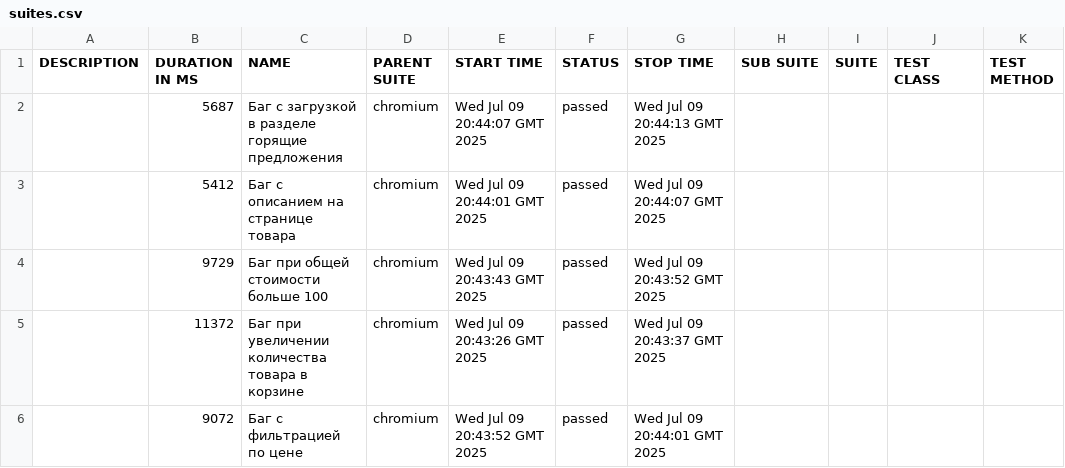
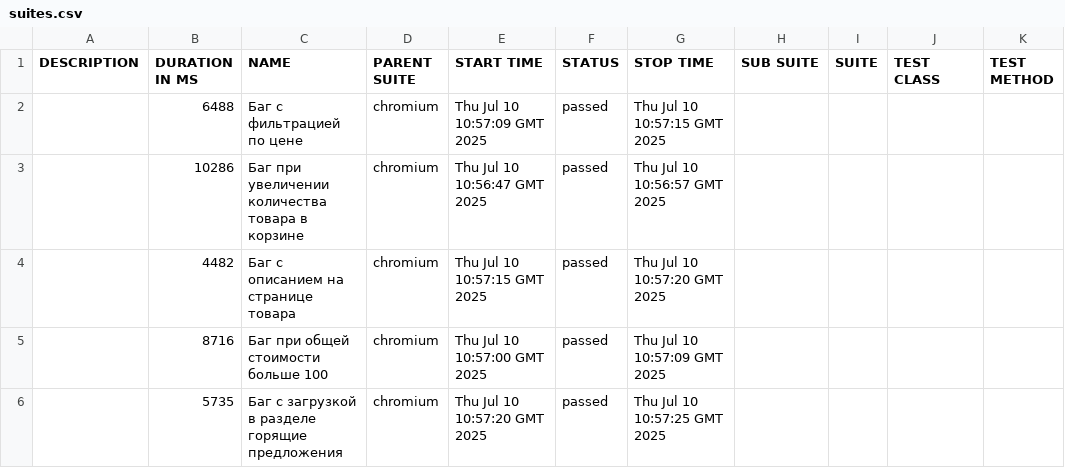
Before and after one commit to durace1/academyBugsHomeWork, a CSV file: 22/data/suites.csv, drawn as a sheet.

```diff
--- a/22/data/suites.csv
+++ b/22/data/suites.csv
@@ -1,6 +1,6 @@
 "DESCRIPTION","DURATION IN MS","NAME","PARENT SUITE","START TIME","STATUS","STOP TIME","SUB SUITE","SUITE","TEST CLASS","TEST METHOD"
-"","5687","Баг с загрузкой в разделе горящие предложения","chromium","Wed Jul 09 20:44:07 GMT 2025","passed","Wed Jul 09 20:44:13 GMT 2025","","","",""
-"","5412","Баг с описанием на странице товара","chromium","Wed Jul 09 20:44:01 GMT 2025","passed","Wed Jul 09 20:44:07 GMT 2025","","","",""
-"","9729","Баг при общей стоимости больше 100","chromium","Wed Jul 09 20:43:43 GMT 2025","passed","Wed Jul 09 20:43:52 GMT 2025","","","",""
-"","11372","Баг при увеличении количества товара в корзине","chromium","Wed Jul 09 20:43:26 GMT 2025","passed","Wed Jul 09 20:43:37 GMT 2025","","","",""
-"","9072","Баг с фильтрацией по цене","chromium","Wed Jul 09 20:43:52 GMT 2025","passed","Wed Jul 09 20:44:01 GMT 2025","","","",""
+"","6488","Баг с фильтрацией по цене","chromium","Thu Jul 10 10:57:09 GMT 2025","passed","Thu Jul 10 10:57:15 GMT 2025","","","",""
+"","10286","Баг при увеличении количества товара в корзине","chromium","Thu Jul 10 10:56:47 GMT 2025","passed","Thu Jul 10 10:56:57 GMT 2025","","","",""
+"","4482","Баг с описанием на странице товара","chromium","Thu Jul 10 10:57:15 GMT 2025","passed","Thu Jul 10 10:57:20 GMT 2025","","","",""
+"","8716","Баг при общей стоимости больше 100","chromium","Thu Jul 10 10:57:00 GMT 2025","passed","Thu Jul 10 10:57:09 GMT 2025","","","",""
+"","5735","Баг с загрузкой в разделе горящие предложения","chromium","Thu Jul 10 10:57:20 GMT 2025","passed","Thu Jul 10 10:57:25 GMT 2025","","","",""
```
Also changed, not shown: 31 other files.
